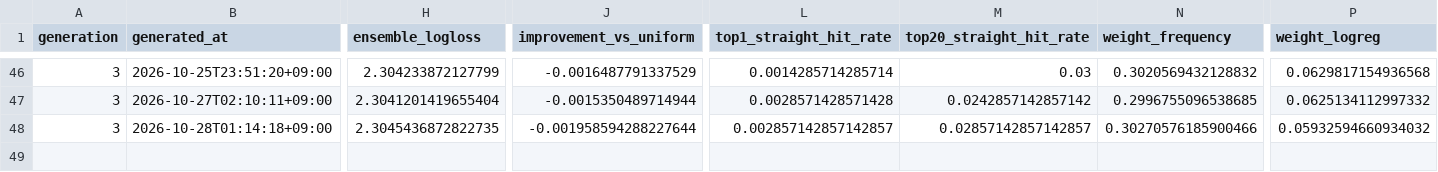
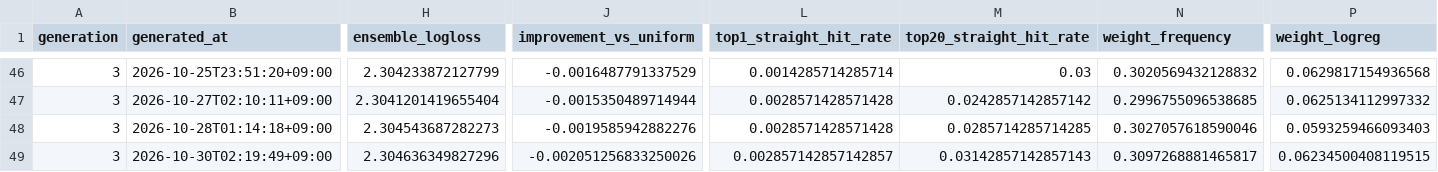
Before and after one commit to Joker7822/Numbers3, a CSV file: backtests/backtest_history.csv, drawn as a sheet; only a part is shown, gaps mark what is left out; rows hold the shown columns only; the diff names each change by its address in the sheet, - before the commit and + after, or states it on an @@ line.

```diff
--- a/backtests/backtest_history.csv
+++ b/backtests/backtest_history.csv
-H48 (ensemble_logloss): 2.3045436872822735
+H48 (ensemble_logloss): 2.304543687282273
-J48 (improvement_vs_uniform): -0.001958594288227644
+J48 (improvement_vs_uniform): -0.0019585942882276
-L48 (top1_straight_hit_rate): 0.002857142857142857
+L48 (top1_straight_hit_rate): 0.0028571428571428
-M48 (top20_straight_hit_rate): 0.02857142857142857
+M48 (top20_straight_hit_rate): 0.0285714285714285
-N48 (weight_frequency): 0.30270576185900466
+N48 (weight_frequency): 0.3027057618590046
-P48 (weight_logreg): 0.05932594660934032
+P48 (weight_logreg): 0.0593259466093403
+row 49: 3 | 2026-10-30T02:19:49+09:00 | 2.304636349827296 | -0.002051256833250026 | 0.002857142857142857 | 0.03142857142857143 | 0.3097268881465817 | 0.06234500408119515
```
Also changed, not shown: backtests/champion_replay/replay_history.csv, 9 other files.
